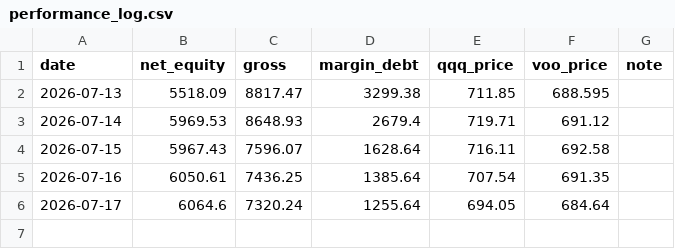
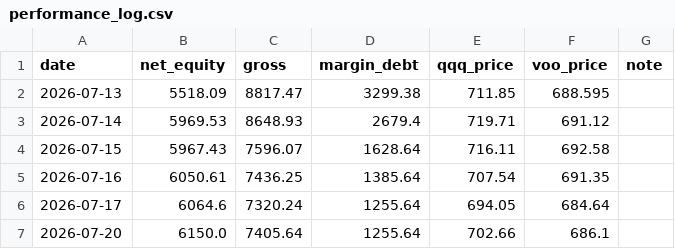
Before and after one commit to Mast3rkey/Portfolio-HQ, a CSV file: performance_log.csv, drawn as a sheet.

```diff
--- a/performance_log.csv
+++ b/performance_log.csv
@@ -6 +6,2 @@ date,net_equity,gross,margin_debt,qqq_price,voo_price,note
 2026-07-17,6064.6,7320.24,1255.64,694.05,684.64,
+2026-07-20,6150.0,7405.64,1255.64,702.66,686.1,
```
